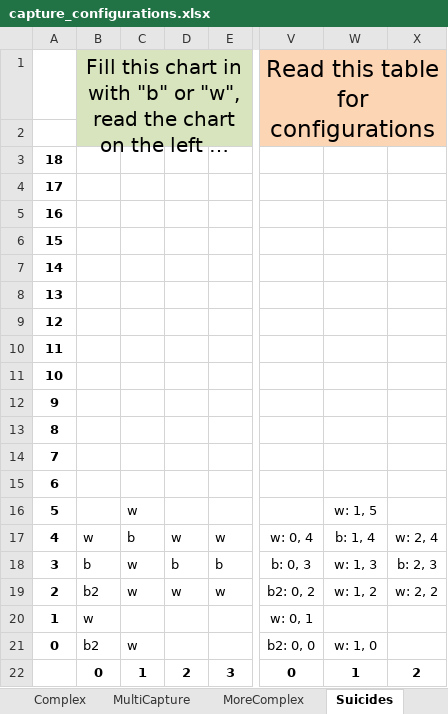
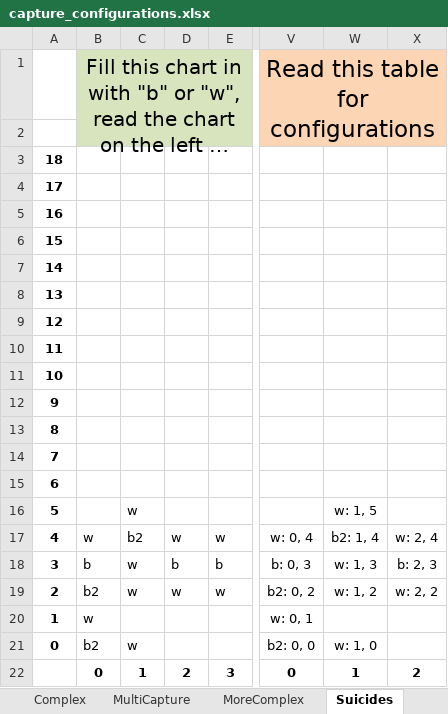
Before and after one commit to Robrowski/StrategyGame_CS4233_OOAD, an Excel workbook: StrategyMaster2013/src/game/go/capture_configurations.xlsx, sheet Suicides, drawn as a sheet; only a part is shown, gaps mark what is left out; long unchanged cells end in …; values as stored, in another font and other column widths than the file's, no borders; conditional formats not drawn; the diff names each change by its address in the sheet, - before the commit and + after, or states it on an @@ line.

```diff
--- a/StrategyMaster2013/src/game/go/capture_configurations.xlsx (sheet Suicides)
+++ b/StrategyMaster2013/src/game/go/capture_configurations.xlsx (sheet Suicides)
-C17: b
+C17: b2
-W17: b: 1, 4
+W17: b2: 1, 4
```
Also changed, not shown: 12 other files.
